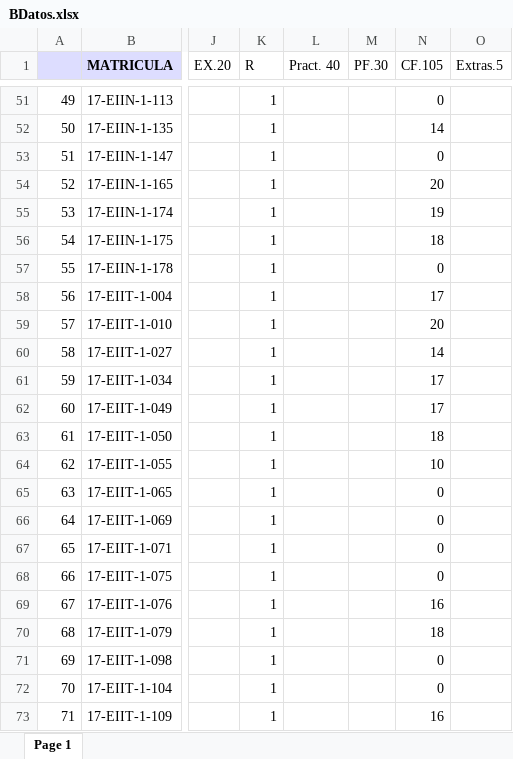
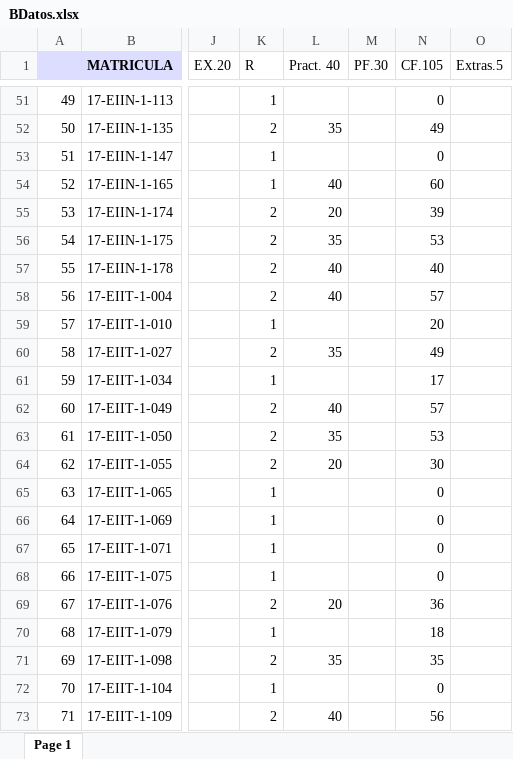
Before and after one commit to sgermosen/DocumentosUniversitarios, an Excel workbook: OYM/_DocumentosComunes/BDatos.xlsx, sheet Page 1, drawn as a sheet; only a part is shown, gaps mark what is left out; values as stored, in another font and other column widths than the file's, no borders; the diff covers the shown part only; the diff names each change by its address in the sheet, - before the commit and + after, or states it on an @@ line.

```diff
--- a/OYM/_DocumentosComunes/BDatos.xlsx (sheet Page 1)
+++ b/OYM/_DocumentosComunes/BDatos.xlsx (sheet Page 1)
-K52 (R): 1
+K52 (R): 2
-L52 (Pract. 40): (empty)
+L52 (Pract. 40): 35
-N52 (CF.105): 14
+N52 (CF.105): 49
-L54 (Pract. 40): (empty)
+L54 (Pract. 40): 40
-N54 (CF.105): 20
+N54 (CF.105): 60
-K55:K58 (R): 1
+K55:K58 (R): 2
-L55 (Pract. 40): (empty)
+L55 (Pract. 40): 20
-N55 (CF.105): 19
+N55 (CF.105): 39
-L56 (Pract. 40): (empty)
+L56 (Pract. 40): 35
-N56 (CF.105): 18
+N56 (CF.105): 53
-L57:L58 (Pract. 40): (empty)
+L57:L58 (Pract. 40): 40
-N57 (CF.105): 0
+N57 (CF.105): 40
-N58 (CF.105): 17
+N58 (CF.105): 57
-K60 (R): 1
+K60 (R): 2
-L60 (Pract. 40): (empty)
+L60 (Pract. 40): 35
-N60 (CF.105): 14
+N60 (CF.105): 49
-K62:K64 (R): 1
+K62:K64 (R): 2
-L62 (Pract. 40): (empty)
+L62 (Pract. 40): 40
-N62 (CF.105): 17
+N62 (CF.105): 57
-L63 (Pract. 40): (empty)
+L63 (Pract. 40): 35
-N63 (CF.105): 18
+N63 (CF.105): 53
-L64 (Pract. 40): (empty)
+L64 (Pract. 40): 20
-N64 (CF.105): 10
+N64 (CF.105): 30
-K69 (R): 1
+K69 (R): 2
-L69 (Pract. 40): (empty)
+L69 (Pract. 40): 20
-N69 (CF.105): 16
+N69 (CF.105): 36
-K71 (R): 1
+K71 (R): 2
-L71 (Pract. 40): (empty)
+L71 (Pract. 40): 35
-N71 (CF.105): 0
+N71 (CF.105): 35
-K73 (R): 1
+K73 (R): 2
-L73 (Pract. 40): (empty)
+L73 (Pract. 40): 40
-N73 (CF.105): 16
+N73 (CF.105): 56
```
Also changed, not shown: 76 edited cells elsewhere in this sheet, OYM/_DocumentosComunes/PEstructurada.xlsx, 1 other file.
